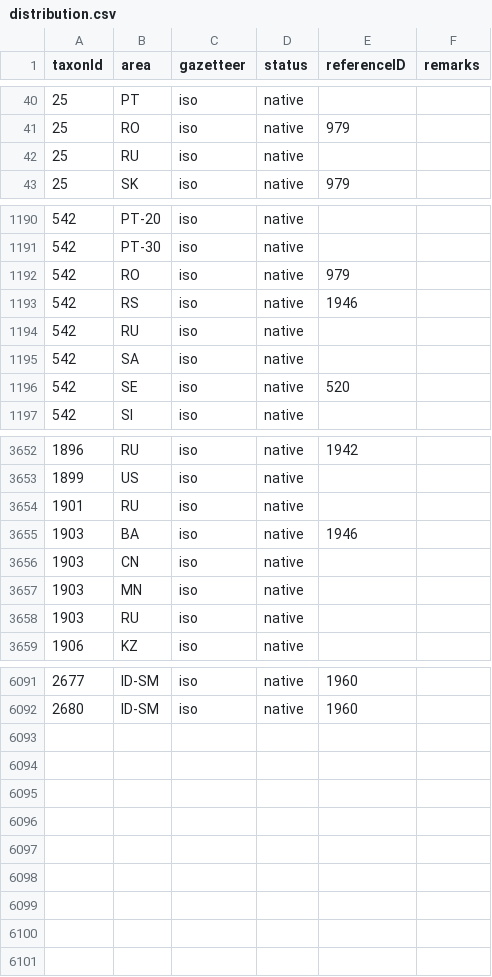
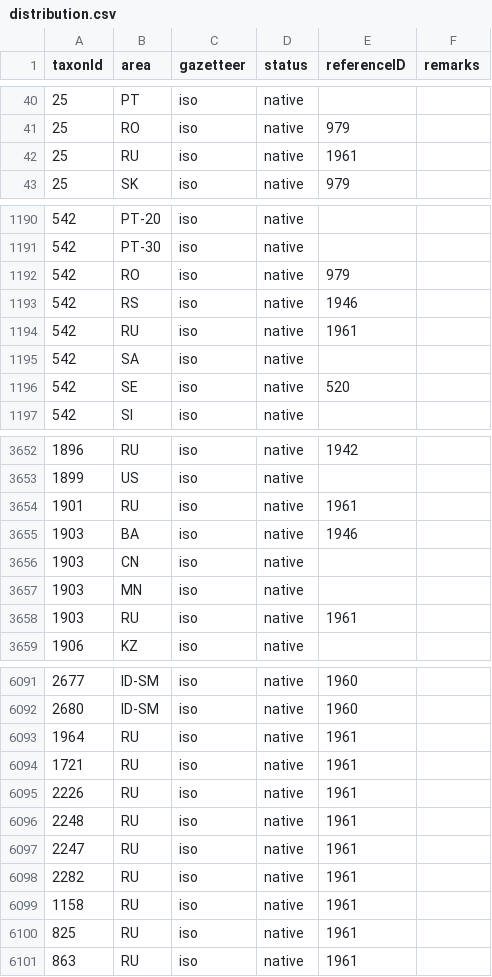
Before and after one commit to dhobern/pterophoroidea, a CSV file: coldp/data/distribution.csv, drawn as a sheet; only a part is shown, gaps mark what is left out; the diff covers the shown part only.

```diff
--- a/coldp/data/distribution.csv
+++ b/coldp/data/distribution.csv
@@ -41,3 +41,3 @@ taxonId,area,gazetteer,status,referenceID,remarks
 25,RO,iso,native,979,
-25,RU,iso,native,,
+25,RU,iso,native,1961,
 25,SK,iso,native,979,
@@ -1193,3 +1193,3 @@ taxonId,area,gazetteer,status,referenceID,remarks
 542,RS,iso,native,1946,
-542,RU,iso,native,,
+542,RU,iso,native,1961,
 542,SA,iso,native,,
@@ -3653,3 +3653,3 @@ taxonId,area,gazetteer,status,referenceID,remarks
 1899,US,iso,native,,
-1901,RU,iso,native,,
+1901,RU,iso,native,1961,
 1903,BA,iso,native,1946,
@@ -3657,3 +3657,3 @@ taxonId,area,gazetteer,status,referenceID,remarks
 1903,MN,iso,native,,
-1903,RU,iso,native,,
+1903,RU,iso,native,1961,
 1906,KZ,iso,native,,
@@ -6092 +6092,10 @@ taxonId,area,gazetteer,status,referenceID,remarks
 2680,ID-SM,iso,native,1960,
+1964,RU,iso,native,1961,
+1721,RU,iso,native,1961,
+2226,RU,iso,native,1961,
+2248,RU,iso,native,1961,
+2247,RU,iso,native,1961,
+2282,RU,iso,native,1961,
+1158,RU,iso,native,1961,
+825,RU,iso,native,1961,
+863,RU,iso,native,1961,
```
Also changed, not shown: 18 edited cells elsewhere in this file, coldp/data/reference.csv, 4 other files.
